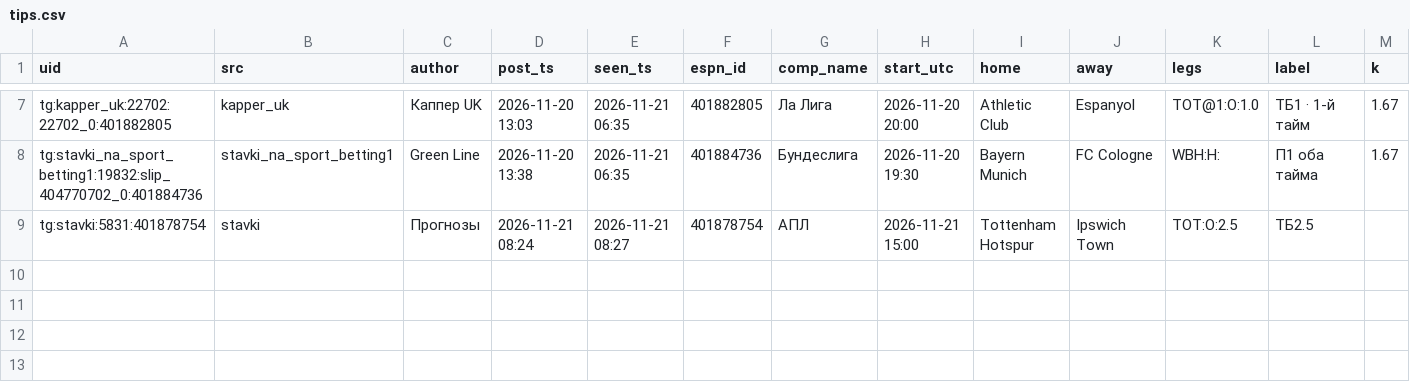
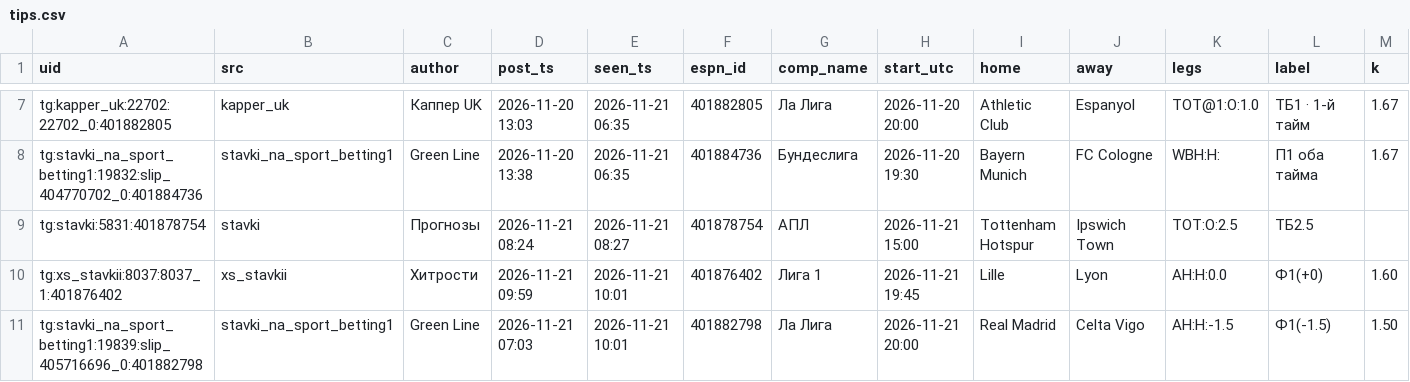
Before and after one commit to vassoffat-cell/tennisbot, a CSV file: football/data/tips/tips.csv, drawn as a sheet; only a part is shown, gaps mark what is left out; rows hold the shown columns only; the diff names each change by its address in the sheet, - before the commit and + after, or states it on an @@ line.

```diff
--- a/football/data/tips/tips.csv
+++ b/football/data/tips/tips.csv
+row 10: tg:xs_stavkii:8037:8037_1:401876402 | xs_stavkii | Хитрости | 2026-11-21 09:59 | 2026-11-21 10:01 | 401876402 | Лига 1 | 2026-11-21 19:45 | Lille | Lyon | AH:H:0.0 | Ф1(+0) | 1.60
+row 11: tg:stavki_na_sport_betting1:19839:slip_405716696_0:401882798 | stavki_na_sport_betting1 | Green Line | 2026-11-21 07:03 | 2026-11-21 10:01 | 401882798 | Ла Лига | 2026-11-21 20:00 | Real Madrid | Celta Vigo | AH:H:-1.5 | Ф1(-1.5) | 1.50
```
Also changed, not shown: football/data/tips/book.csv, football/data/tips/book_ind.csv, 10 other files.
